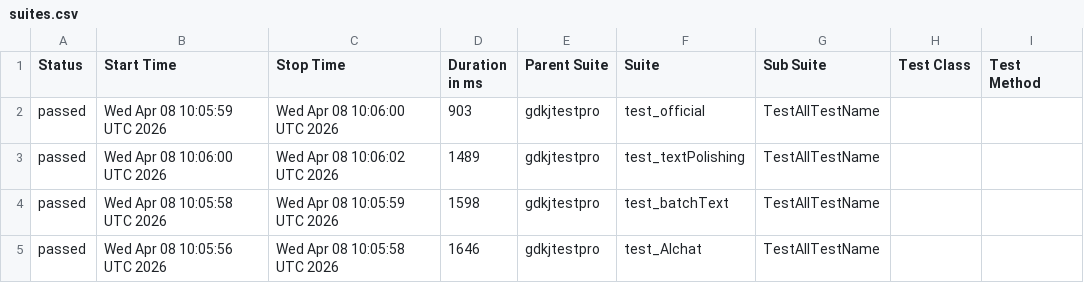
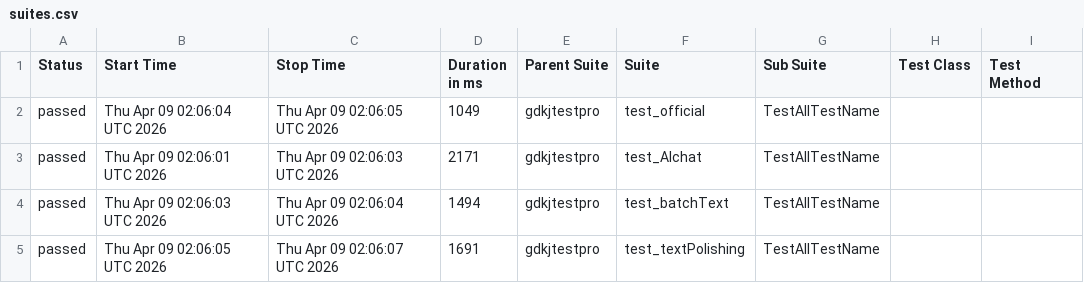
Before and after one commit to cmd-is-xka/gdkj, a CSV file: data/suites.csv, drawn as a sheet; only a part is shown; the diff names each change by its address in the sheet, - before the commit and + after, or states it on an @@ line.

```diff
--- a/data/suites.csv
+++ b/data/suites.csv
-B2 (Start Time): Wed Apr 08 10:05:59 UTC 2026
+B2 (Start Time): Thu Apr 09 02:06:04 UTC 2026
-C2 (Stop Time): Wed Apr 08 10:06:00 UTC 2026
+C2 (Stop Time): Thu Apr 09 02:06:05 UTC 2026
-D2 (Duration in ms): 903
+D2 (Duration in ms): 1049
-B3 (Start Time): Wed Apr 08 10:06:00 UTC 2026
+B3 (Start Time): Thu Apr 09 02:06:01 UTC 2026
-C3 (Stop Time): Wed Apr 08 10:06:02 UTC 2026
+C3 (Stop Time): Thu Apr 09 02:06:03 UTC 2026
-D3 (Duration in ms): 1489
+D3 (Duration in ms): 2171
-F3 (Suite): test_textPolishing
+F3 (Suite): test_AIchat
-B4 (Start Time): Wed Apr 08 10:05:58 UTC 2026
+B4 (Start Time): Thu Apr 09 02:06:03 UTC 2026
-C4 (Stop Time): Wed Apr 08 10:05:59 UTC 2026
+C4 (Stop Time): Thu Apr 09 02:06:04 UTC 2026
-D4 (Duration in ms): 1598
+D4 (Duration in ms): 1494
-B5 (Start Time): Wed Apr 08 10:05:56 UTC 2026
+B5 (Start Time): Thu Apr 09 02:06:05 UTC 2026
-C5 (Stop Time): Wed Apr 08 10:05:58 UTC 2026
+C5 (Stop Time): Thu Apr 09 02:06:07 UTC 2026
-D5 (Duration in ms): 1646
+D5 (Duration in ms): 1691
-F5 (Suite): test_AIchat
+F5 (Suite): test_textPolishing
```
Also changed, not shown: 22 other files.
